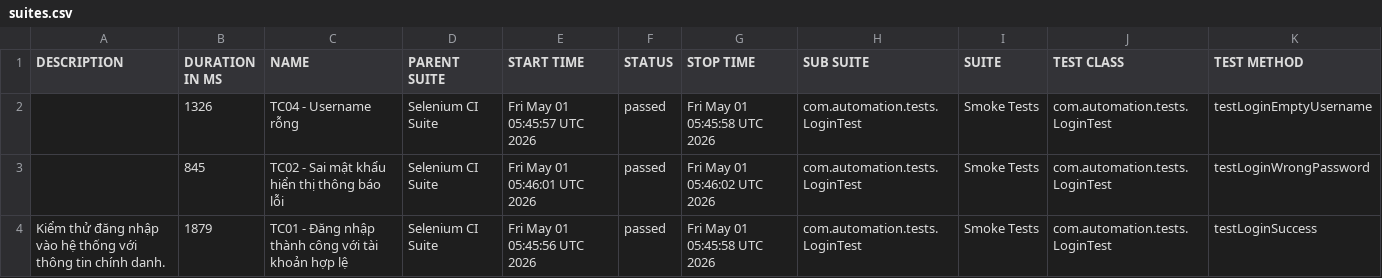
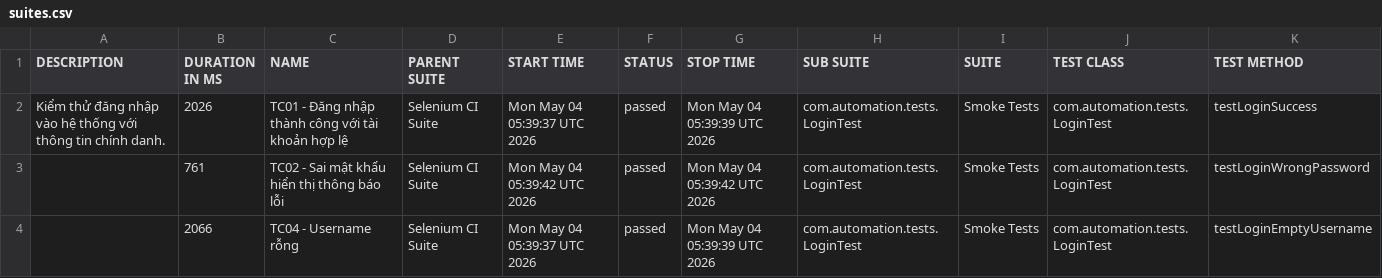
Before and after one commit to huyhuy23022004/Lab11_BuiNgocHuy_1150080137_CNPM2, a CSV file: data/suites.csv, drawn as a sheet.

```diff
--- a/data/suites.csv
+++ b/data/suites.csv
@@ -1,4 +1,4 @@
 "DESCRIPTION","DURATION IN MS","NAME","PARENT SUITE","START TIME","STATUS","STOP TIME","SUB SUITE","SUITE","TEST CLASS","TEST METHOD"
-"","1326","TC04 - Username rỗng","Selenium CI Suite","Fri May 01 05:45:57 UTC 2026","passed","Fri May 01 05:45:58 UTC 2026","com.automation.tests.LoginTest","Smoke Tests","com.automation.tests.LoginTest","testLoginEmptyUsername"
-"","845","TC02 - Sai mật khẩu hiển thị thông báo lỗi","Selenium CI Suite","Fri May 01 05:46:01 UTC 2026","passed","Fri May 01 05:46:02 UTC 2026","com.automation.tests.LoginTest","Smoke Tests","com.automation.tests.LoginTest","testLoginWrongPassword"
-"Kiểm thử đăng nhập vào hệ thống với thông tin chính danh.","1879","TC01 - Đăng nhập thành công với tài khoản hợp lệ","Selenium CI Suite","Fri May 01 05:45:56 UTC 2026","passed","Fri May 01 05:45:58 UTC 2026","com.automation.tests.LoginTest","Smoke Tests","com.automation.tests.LoginTest","testLoginSuccess"
+"Kiểm thử đăng nhập vào hệ thống với thông tin chính danh.","2026","TC01 - Đăng nhập thành công với tài khoản hợp lệ","Selenium CI Suite","Mon May 04 05:39:37 UTC 2026","passed","Mon May 04 05:39:39 UTC 2026","com.automation.tests.LoginTest","Smoke Tests","com.automation.tests.LoginTest","testLoginSuccess"
+"","761","TC02 - Sai mật khẩu hiển thị thông báo lỗi","Selenium CI Suite","Mon May 04 05:39:42 UTC 2026","passed","Mon May 04 05:39:42 UTC 2026","com.automation.tests.LoginTest","Smoke Tests","com.automation.tests.LoginTest","testLoginWrongPassword"
+"","2066","TC04 - Username rỗng","Selenium CI Suite","Mon May 04 05:39:37 UTC 2026","passed","Mon May 04 05:39:39 UTC 2026","com.automation.tests.LoginTest","Smoke Tests","com.automation.tests.LoginTest","testLoginEmptyUsername"
```
Also changed, not shown: 34 other files.
